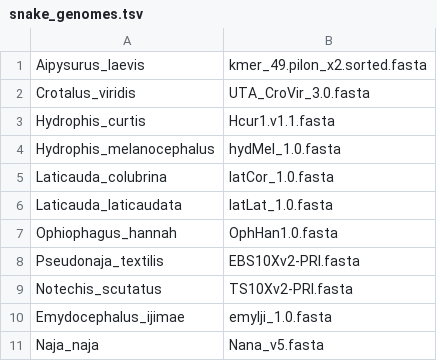
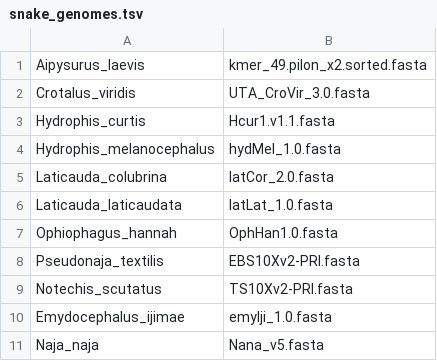
Before and after one commit to jamesdgalbraith/ElapidRepeats, a TSV file: snake_genomes.tsv, drawn as a sheet.

```diff
--- a/snake_genomes.tsv
+++ b/snake_genomes.tsv
@@ -4,3 +4,3 @@ Hydrophis_curtis	Hcur1.v1.1.fasta
 Hydrophis_melanocephalus	hydMel_1.0.fasta
-Laticauda_colubrina	latCor_1.0.fasta
+Laticauda_colubrina	latCor_2.0.fasta
 Laticauda_laticaudata	latLat_1.0.fasta
```
Also changed, not shown: 6 other files.
